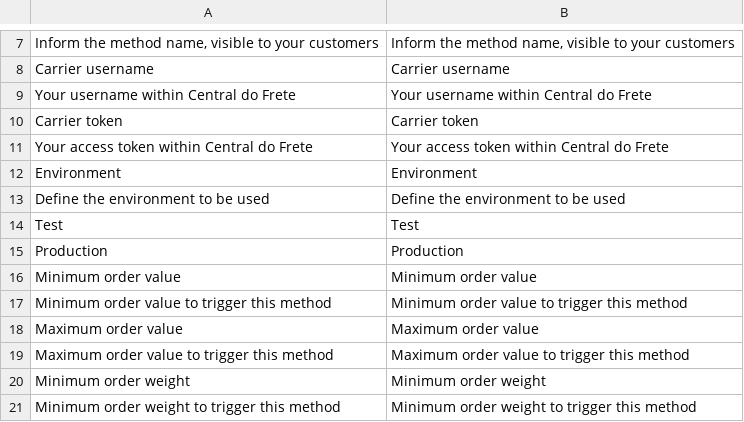
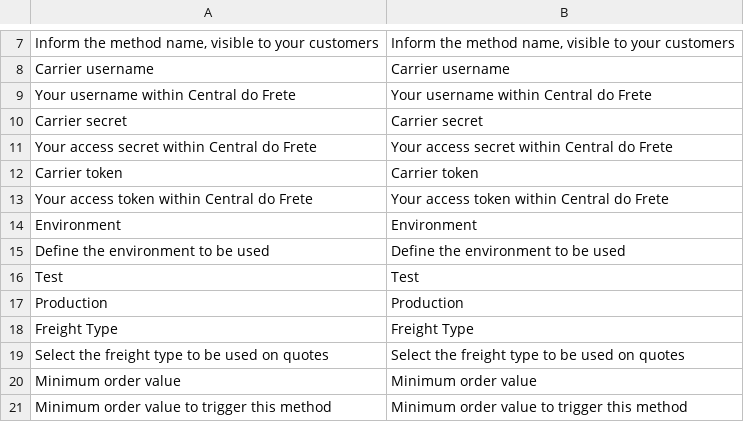
Before and after one commit to centraldofrete/moduloMagento, a CSV file: app/locale/en_US/Centraldofrete_Shipping.csv, drawn as a sheet; only a part is shown, gaps mark what is left out; the shorter side is filled out with more unchanged rows; the diff names each change by its address in the sheet, - before the commit and + after, or states it on an @@ line.

```diff
--- a/app/locale/en_US/Centraldofrete_Shipping.csv
+++ b/app/locale/en_US/Centraldofrete_Shipping.csv
+row 10: Carrier secret | Carrier secret
+row 11: Your access secret within Central do Frete | Your access secret within Central do Frete
+row 18: Freight Type | Freight Type
+row 19: Select the freight type to be used on quotes | Select the freight type to be used on quotes
```
Also changed, not shown: app/locale/pt_BR/Centraldofrete_Shipping.csv, 6 other files.
